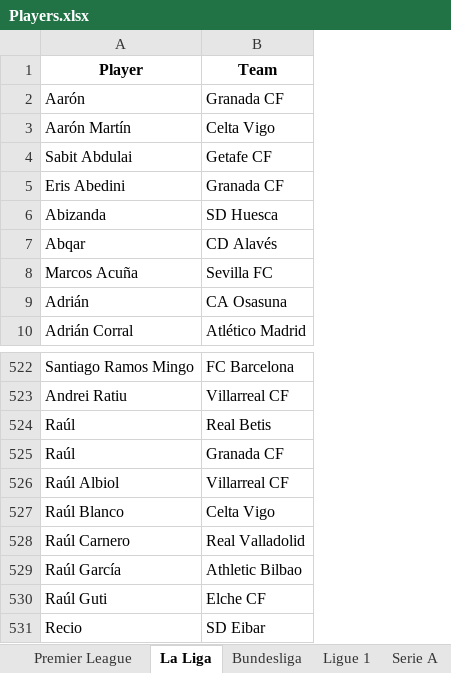
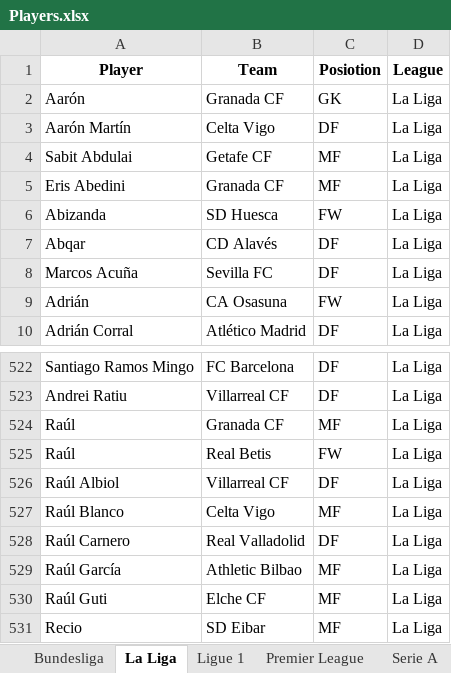
Before and after one commit to maxiior/Soccerstat.pl, an Excel workbook: Players.xlsx, sheet La Liga, drawn as a sheet; only a part is shown, gaps mark what is left out; values as stored, in another font and other column widths than the file's, no borders; the diff names each change by its address in the sheet, - before the commit and + after, or states it on an @@ line.

```diff
--- a/Players.xlsx (sheet La Liga)
+++ b/Players.xlsx (sheet La Liga)
@@ sheet tab order changed: Bundesliga | La Liga | Ligue 1 | Premier League | Serie A @@
+column C (Posiotion), rows 2-10: GK | DF | MF | MF | FW | DF | DF | FW | DF; rows 522-523: DF | DF; rows 525-531: FW | DF | MF | DF | MF | MF | MF
+column D (League), rows 2-10: all La Liga; rows 522-523: La Liga | La Liga; rows 525-531: all La Liga
@@ row 525 moved to row 524: Raúl @@
```
Also changed, not shown: sheet Serie A, sheet Ligue 1, sheet Premier League, sheet Bundesliga, other sheet tabs.
